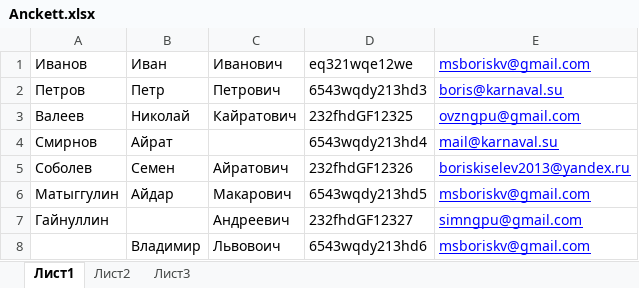
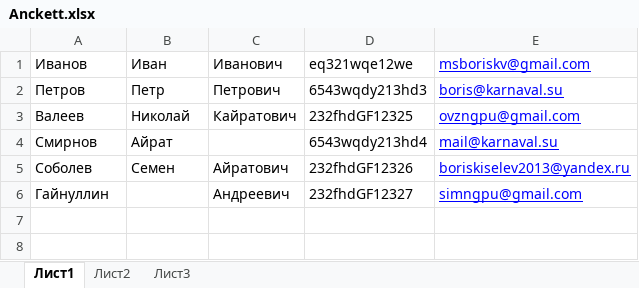
Before and after one commit to msboriskv/Sertificate, an Excel workbook: Anckett.xlsx, sheet Лист1, drawn as a sheet; values as stored, in another font and other column widths than the file's, no borders; the diff names each change by its address in the sheet, - before the commit and + after, or states it on an @@ line.

```diff
--- a/Anckett.xlsx (sheet Лист1)
+++ b/Anckett.xlsx (sheet Лист1)
-row 6: Матыггулин | Айдар | Макарович | 6543wqdy213hd5 | msboriskv@gmail.com
-row 8:  | Владимир | Львовоич | 6543wqdy213hd6 | msboriskv@gmail.com
```
Also changed, not shown: 1 other file.
